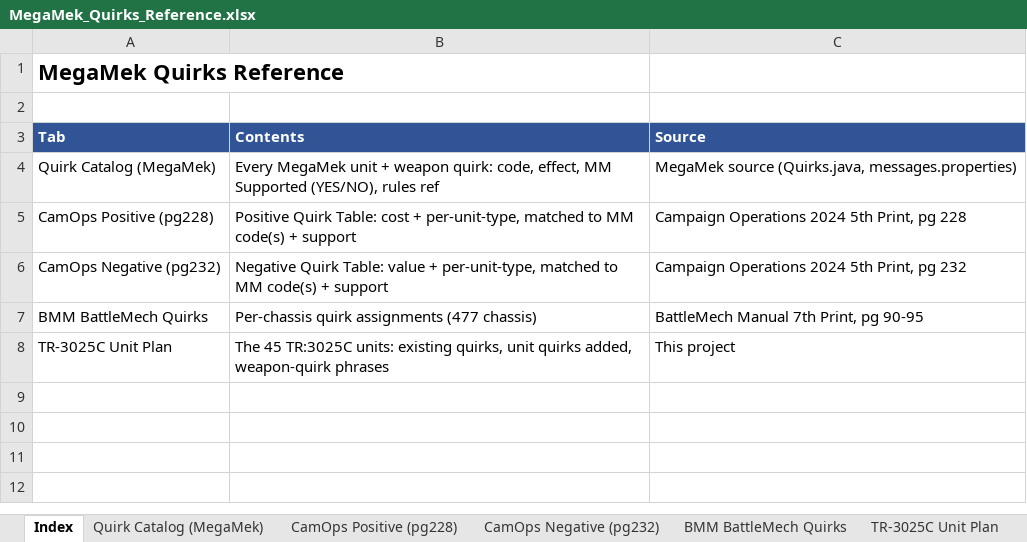
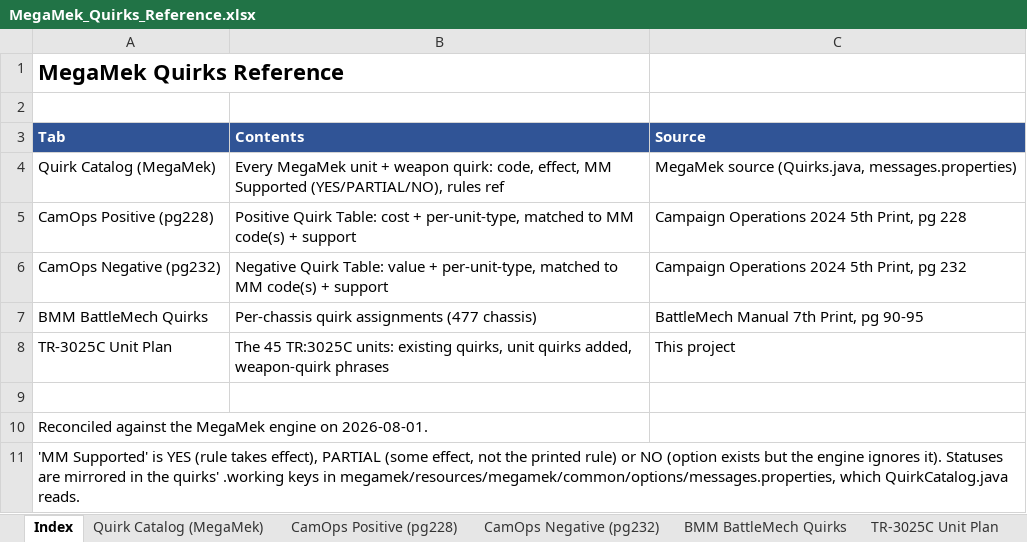
Before and after one commit to MegaMek/megamek, an Excel workbook: megamek/docs/MegaMek_Quirks_Reference.xlsx, sheet Index, drawn as a sheet; values as stored, in another font and other column widths than the file's, no borders; the diff names each change by its address in the sheet, - before the commit and + after, or states it on an @@ line.

```diff
--- a/megamek/docs/MegaMek_Quirks_Reference.xlsx (sheet Index)
+++ b/megamek/docs/MegaMek_Quirks_Reference.xlsx (sheet Index)
-B4 (Contents): …MM Supported (YES/NO), rules ref
+B4 (Contents): …MM Supported (YES/PARTIAL/NO), rules ref
+row 9: (empty)
+row 10: Reconciled against the MegaMek engine on 2026-08-01.
+row 11: 'MM Supported' is YES (rule takes effect), PARTIAL (some effect, not the printed rule) or NO (option exists but the engine ignores it). Statuses are mirrored in the quirks' .working keys in megamek/resources/megamek/common/options/messages.properties, which QuirkCatalog.java reads.
```
Also changed, not shown: sheet Quirk Catalog (MegaMek), sheet CamOps Positive (pg228), sheet CamOps Negative (pg232), 12 other files.
